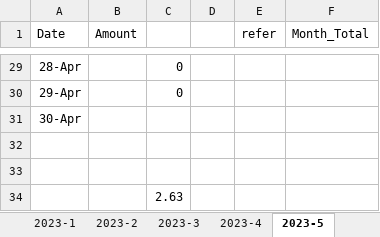
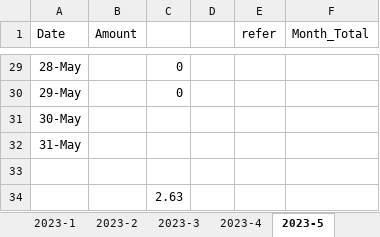
Before and after one commit to reneelin1712/write_on_medium, an Excel workbook: Medium.xlsx, sheet 2023-5, drawn as a sheet; only a part is shown, gaps mark what is left out; values as stored, in another font and other column widths than the file's, no borders; the diff covers the shown part only; the diff names each change by its address in the sheet, - before the commit and + after, or states it on an @@ line.

```diff
--- a/Medium.xlsx (sheet 2023-5)
+++ b/Medium.xlsx (sheet 2023-5)
-A29 (Date): 28-Apr
+A29 (Date): 28-May
-A30 (Date): 29-Apr
+A30 (Date): 29-May
-A31 (Date): 30-Apr
+A31 (Date): 30-May
-A32 (Date): (empty)
+A32 (Date): 31-May
```
Also changed, not shown: 27 edited cells elsewhere in this sheet, other sheet tabs, charts or pictures.
